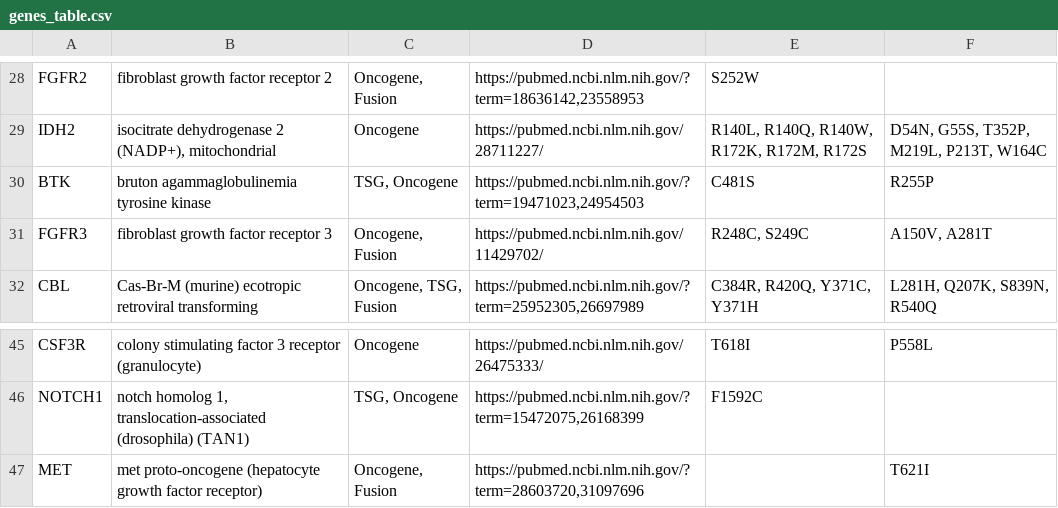
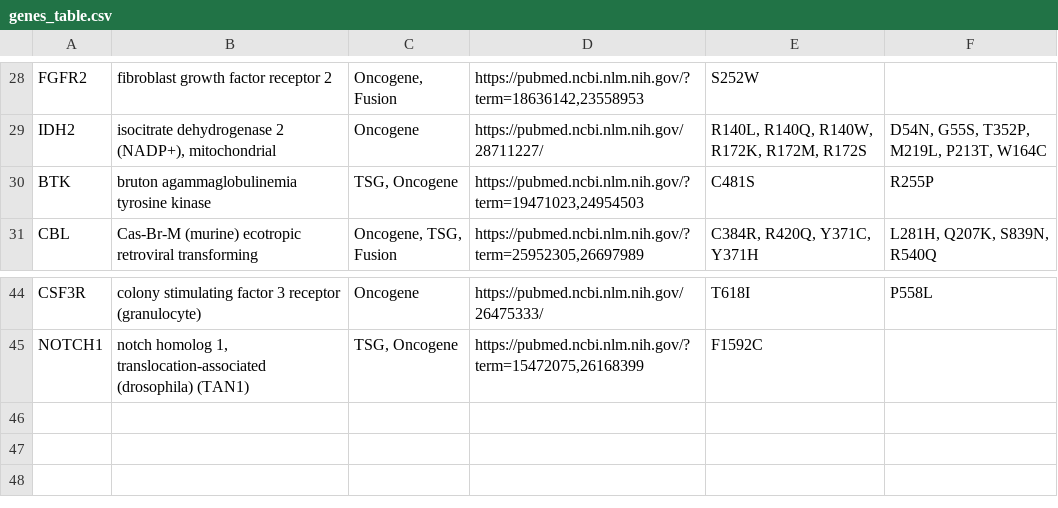
Before and after one commit to LBS-UFMG/OncoFoldDB, a CSV file: public/data/genes_table.csv, drawn as a sheet; only a part is shown, gaps mark what is left out.

Commit message:
refactor(viewer): correção da lista de genes.

```diff
--- a/public/data/genes_table.csv
+++ b/public/data/genes_table.csv
@@ -30,3 +30,2 @@ IDH2	isocitrate dehydrogenase 2 (NADP+), mitochondrial	Oncogene	https://pubmed.n
 BTK	bruton agammaglobulinemia tyrosine kinase	TSG, Oncogene	https://pubmed.ncbi.nlm.nih.gov/?term=19471023,24954503	C481S	R255P
-FGFR3	fibroblast growth factor receptor 3	Oncogene, Fusion	https://pubmed.ncbi.nlm.nih.gov/11429702/	R248C, S249C	A150V, A281T
 CBL	Cas-Br-M (murine) ecotropic retroviral transforming	Oncogene, TSG, Fusion	https://pubmed.ncbi.nlm.nih.gov/?term=25952305,26697989	C384R, R420Q, Y371C, Y371H	L281H, Q207K, S839N, R540Q
@@ -46,2 +45 @@ CSF3R	colony stimulating factor 3 receptor (granulocyte)	Oncogene	https://pubmed
 NOTCH1	notch homolog 1, translocation-associated (drosophila) (TAN1)	TSG, Oncogene	https://pubmed.ncbi.nlm.nih.gov/?term=15472075,26168399	F1592C	
-MET	met proto-oncogene (hepatocyte growth factor receptor)	Oncogene, Fusion	https://pubmed.ncbi.nlm.nih.gov/?term=28603720,31097696		T621I
```
Also changed, not shown: 4 other files.
